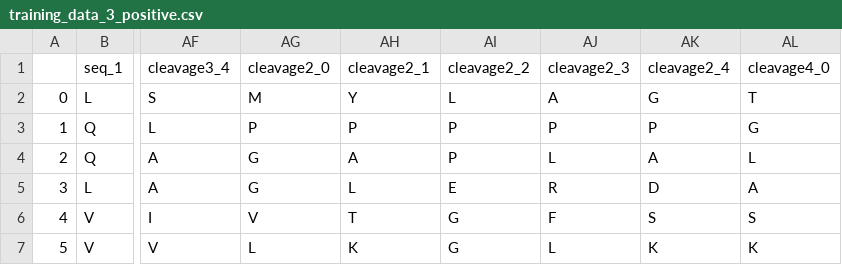
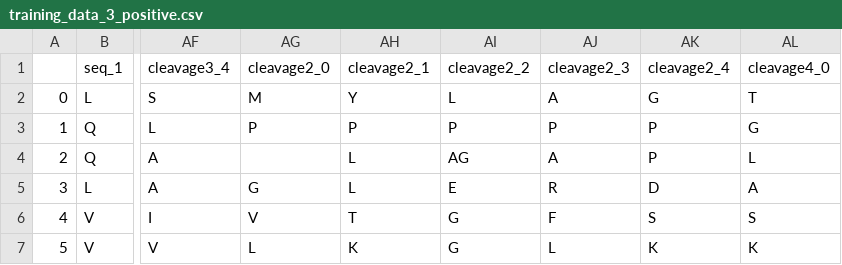
Before and after one commit to michaelandrewellis/MScProject, a CSV file: training_data_3_positive.csv, drawn as a sheet; only a part is shown, gaps mark what is left out; the diff names each change by its address in the sheet, - before the commit and + after, or states it on an @@ line.

```diff
--- a/training_data_3_positive.csv
+++ b/training_data_3_positive.csv
-AG4 (cleavage2_0): G
+AG4 (cleavage2_0): (empty)
-AH4 (cleavage2_1): A
+AH4 (cleavage2_1): L
-AI4 (cleavage2_2): P
+AI4 (cleavage2_2): AG
-AJ4 (cleavage2_3): L
+AJ4 (cleavage2_3): A
-AK4 (cleavage2_4): A
+AK4 (cleavage2_4): P
```
Also changed, not shown: 10 other files.
